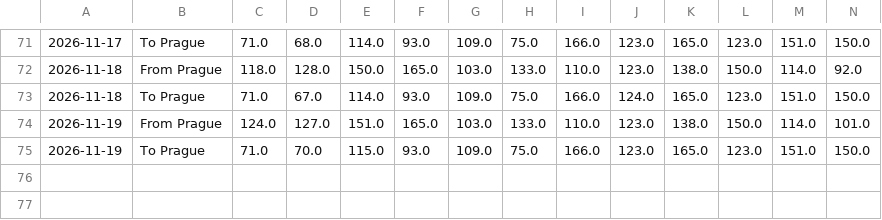
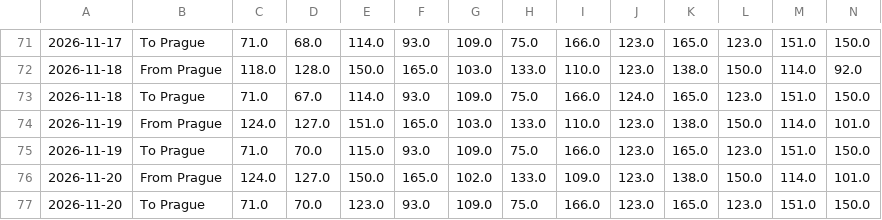
Before and after one commit to vaclav-petrak/flights, a CSV file: data/flights.csv, drawn as a sheet; only a part is shown, gaps mark what is left out; rows hold the shown columns only; the diff names each change by its address in the sheet, - before the commit and + after, or states it on an @@ line.

Commit message:
Update flight prices 2026-11-20

```diff
--- a/data/flights.csv
+++ b/data/flights.csv
+row 76: 2026-11-20 | From Prague | 124.0 | 127.0 | 150.0 | 165.0 | 102.0 | 133.0 | 109.0 | 123.0 | 138.0 | 150.0 | 114.0 | 101.0
+row 77: 2026-11-20 | To Prague | 71.0 | 70.0 | 123.0 | 93.0 | 109.0 | 75.0 | 166.0 | 123.0 | 165.0 | 123.0 | 151.0 | 150.0
```
Also changed, not shown: 2 other files.
